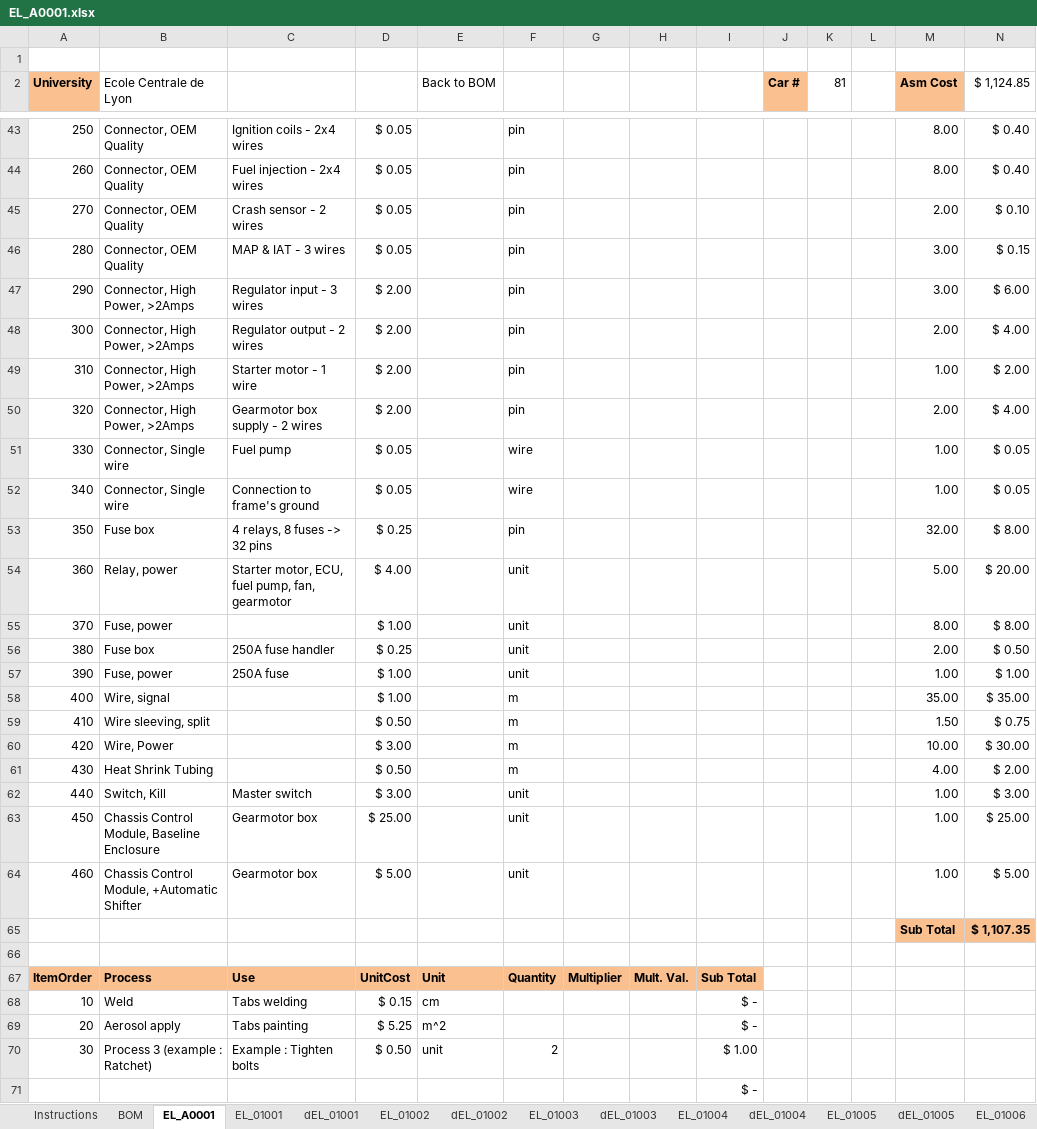
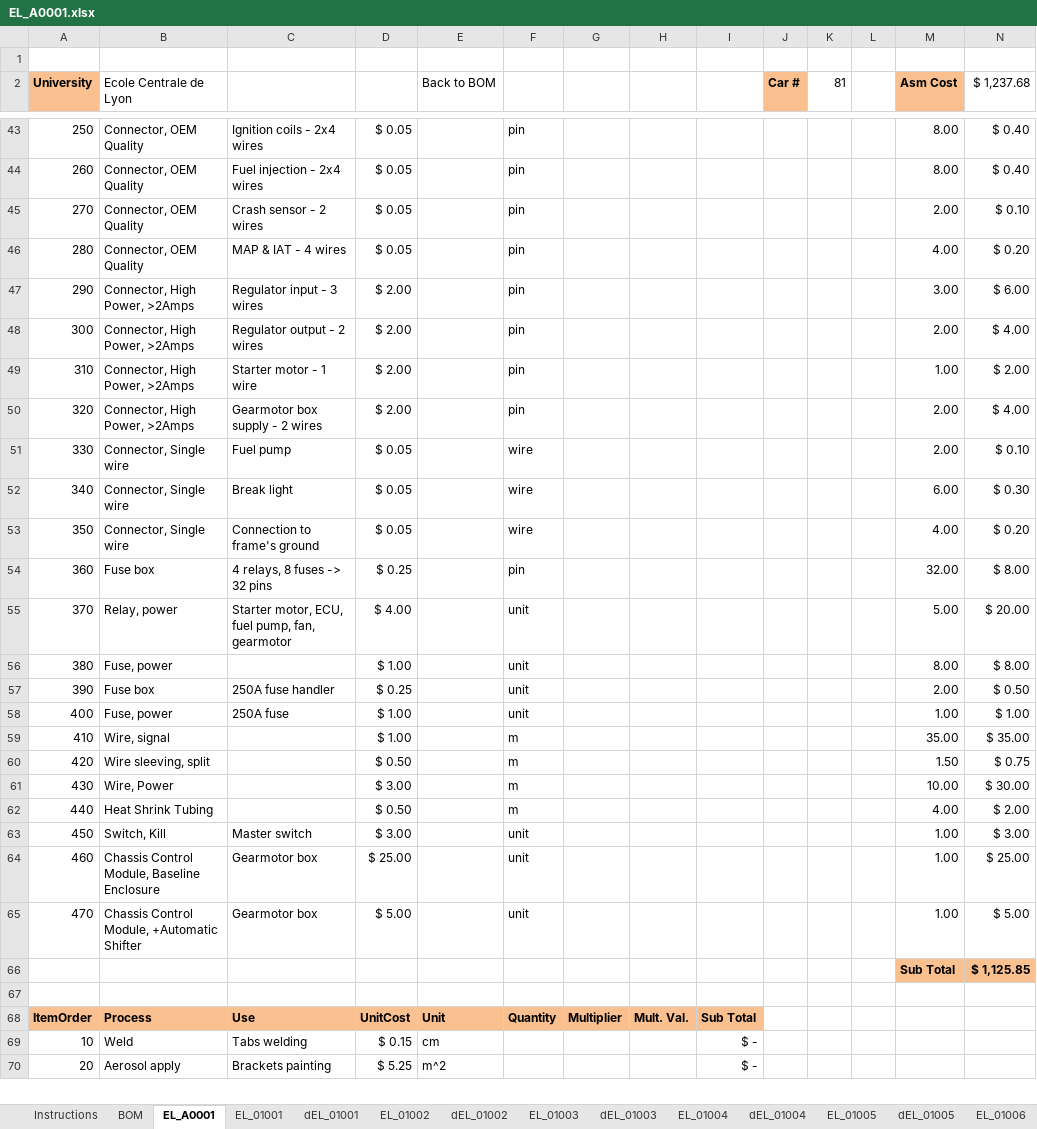
Before and after one commit to epsa-team/Vulcanix-v1.0, an Excel workbook: EL - Electrical/Cost/EL_A0001.xlsx, sheet EL_A0001, drawn as a sheet; only a part is shown, gaps mark what is left out; values as stored, in another font and other column widths than the file's, no borders; removed rows and columns are numbered as before the commit, all else as after; the diff covers the shown part only; the diff names each change by its address in the sheet, - before the commit and + after, or states it on an @@ line.

Commit message:
Le cost avance un peu...

```diff
--- a/EL - Electrical/Cost/EL_A0001.xlsx (sheet EL_A0001)
+++ b/EL - Electrical/Cost/EL_A0001.xlsx (sheet EL_A0001)
-N2: $ 1,124.85
+N2: $ 1,237.68
-C46: MAP & IAT - 3 wires
+C46: MAP & IAT - 4 wires
-M46 (Asm Cost): 3.00
+M46 (Asm Cost): 4.00
-N46 ($ 1,237.68): $ 0.15
+N46 ($ 1,237.68): $ 0.20
-M51 (Asm Cost): 1.00
+M51 (Asm Cost): 2.00
-N51 ($ 1,237.68): $ 0.05
+N51 ($ 1,237.68): $ 0.10
-C52: Connection to frame's ground
+C52: Break light
-M52 (Asm Cost): 1.00
+M52 (Asm Cost): 6.00
-N52 ($ 1,237.68): $ 0.05
+N52 ($ 1,237.68): $ 0.30
+row 53: 350 | Connector, Single wire | Connection to frame's ground | $ 0.05 |  | wire |  |  |  |  |  |  | 4.00 | $ 0.20
-A54 (University): 350
+A54 (University): 360
-A55 (University): 360
+A55 (University): 370
-A56 (University): 370
+A56 (University): 380
-A57 (University): 380
+A57 (University): 390
-A58 (University): 390
+A58 (University): 400
-A59 (University): 400
+A59 (University): 410
-A60 (University): 410
+A60 (University): 420
-A61 (University): 420
+A61 (University): 430
-A62 (University): 430
+A62 (University): 440
-A63 (University): 440
+A63 (University): 450
-A64 (University): 450
+A64 (University): 460
-A65 (University): 460
+A65 (University): 470
-N66 ($ 1,237.68): $ 1,107.35
+N66 ($ 1,237.68): $ 1,125.85
-C70: Tabs painting
+C70: Brackets painting
-row 70: 30 | Process 3 (example : Ratchet) | Example : Tighten bolts | $ 0.50 | unit | 2 |  |  | $ 1.00
-row 71:  |  |  |  |  |  |  |  | $ -
```
Also changed, not shown: 15 added rows, 1 removed row and 15 edited cells elsewhere in this sheet, sheet BOM, formulas that keep their value.
